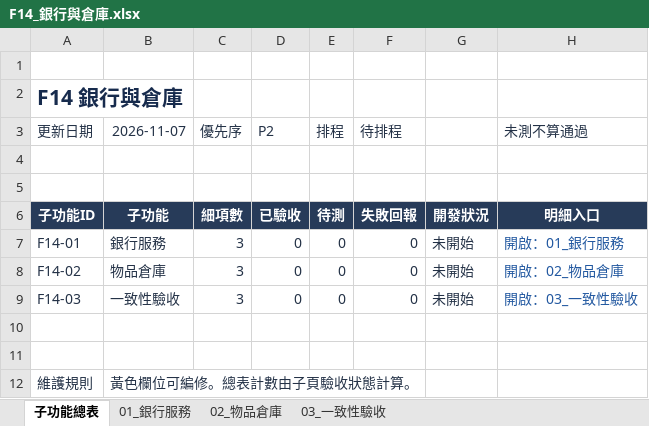
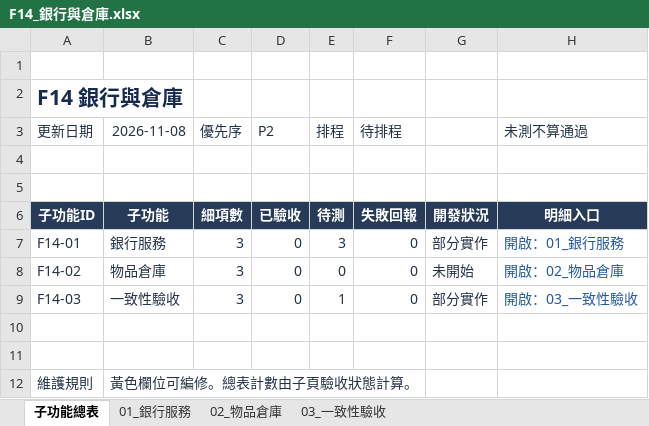
Before and after one commit to we88ec3-prog/as_server_spec, an Excel workbook: 06-development-tracking/details/F14_銀行與倉庫.xlsx, sheet 子功能總表, drawn as a sheet; values as stored, in another font and other column widths than the file's, no borders; table styles not drawn; the diff names each change by its address in the sheet, - before the commit and + after, or states it on an @@ line.

```diff
--- a/06-development-tracking/details/F14_銀行與倉庫.xlsx (sheet 子功能總表)
+++ b/06-development-tracking/details/F14_銀行與倉庫.xlsx (sheet 子功能總表)
-B3: 2026-11-07
+B3: 2026-11-08
-E7 (排程): 0
+E7 (排程): 3
-G7: 未開始
+G7: 部分實作
-E9 (排程): 0
+E9 (排程): 1
-G9: 未開始
+G9: 部分實作
```
Also changed, not shown: sheet 01_銀行服務, sheet 03_一致性驗收, 06-development-tracking/00_Server開發總表.xlsx, 06-development-tracking/details/F02_角色能力與成長.xlsx, 26 other files.
